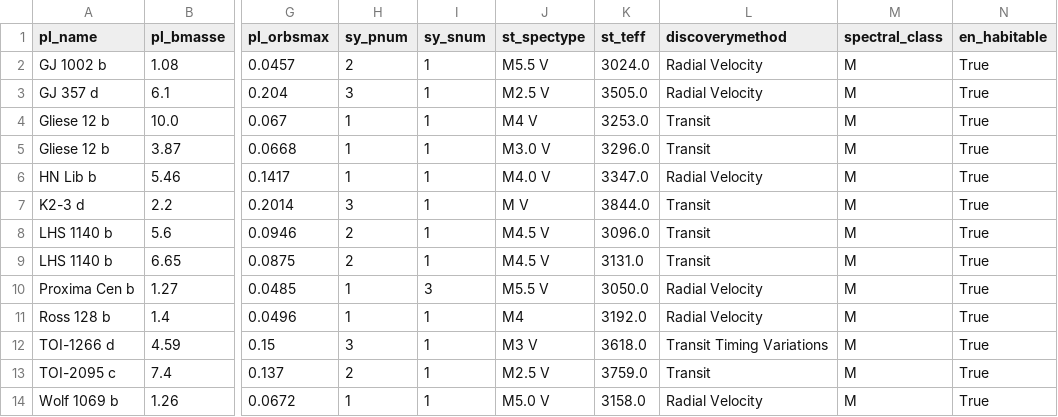
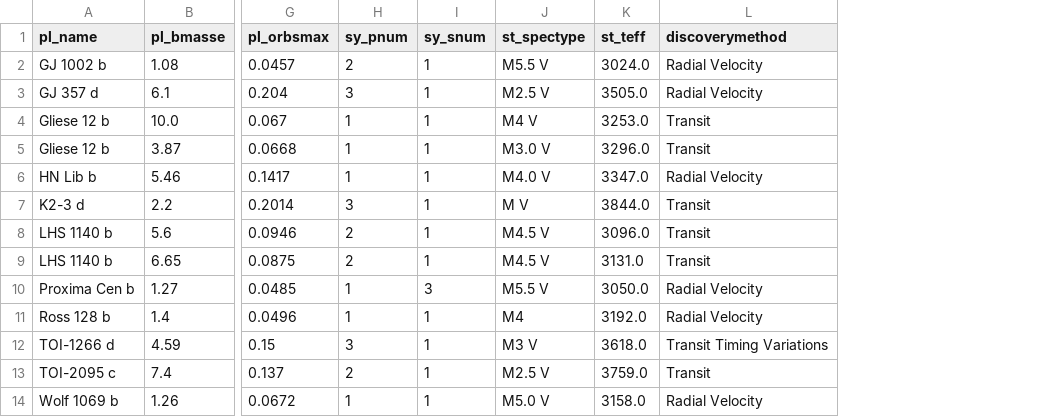
Before and after one commit to ana-macias/EDA-Astronomia, a CSV file: Datasets/candidatos_tipo_tierra.csv, drawn as a sheet; only a part is shown, gaps mark what is left out; the diff names each change by its address in the sheet, - before the commit and + after, or states it on an @@ line.

```diff
--- a/Datasets/candidatos_tipo_tierra.csv
+++ b/Datasets/candidatos_tipo_tierra.csv
-column M (spectral_class), rows 2-14: all M
-column N (en_habitable), rows 2-14: all True
```
Also changed, not shown: 17 other files.
